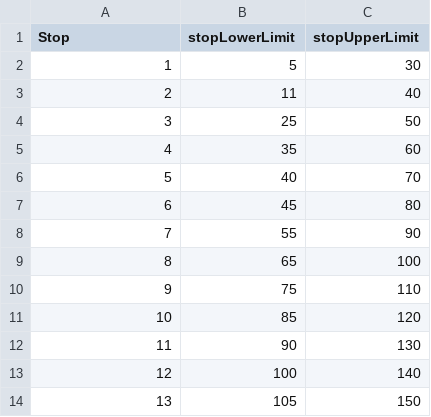
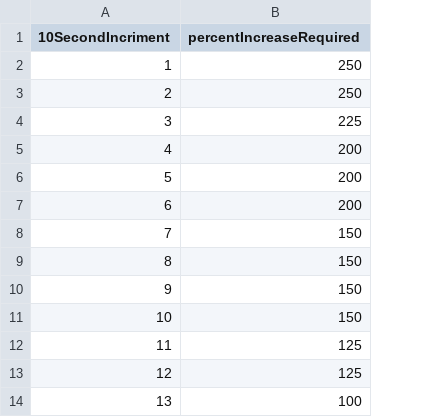
Before and after one commit to coldog86/algoTrading, a CSV file: crypto/config/buyCondition.csv, drawn as a sheet; only a part is shown; removed rows and columns are numbered as before the commit, all else as after; the diff covers the shown part only; the diff names each change by its address in the sheet, - before the commit and + after, or states it on an @@ line.

Commit message:
Update buyCondition.csv

```diff
--- a/crypto/config/buyCondition.csv
+++ b/crypto/config/buyCondition.csv
-column B (stopLowerLimit), rows 2-14: 5 | 11 | 25 | 35 | 40 | 45 | 55 | 65 | 75 | 85 | 90 | 100 | 105
-column C (stopUpperLimit), rows 2-14: 30 | 40 | 50 | 60 | 70 | 80 | 90 | 100 | 110 | 120 | 130 | 140 | 150
+column B (percentIncreaseRequired), rows 2-14: 250 | 250 | 225 | 200 | 200 | 200 | 150 | 150 | 150 | 150 | 125 | 125 | 100
-A1: Stop
+A1: 10SecondIncriment
```
Also changed, not shown: 40 added rows elsewhere in this file.
